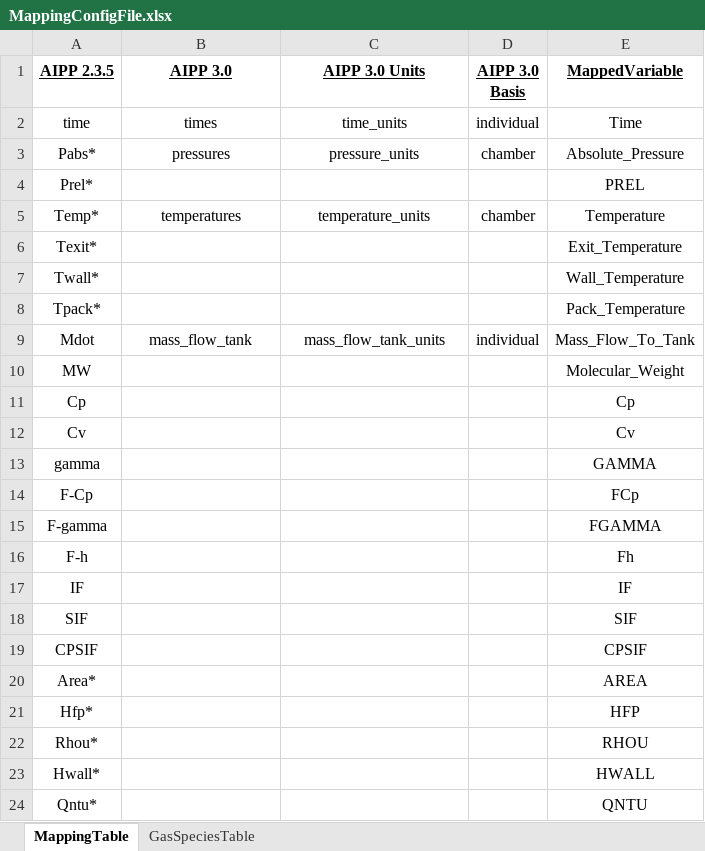
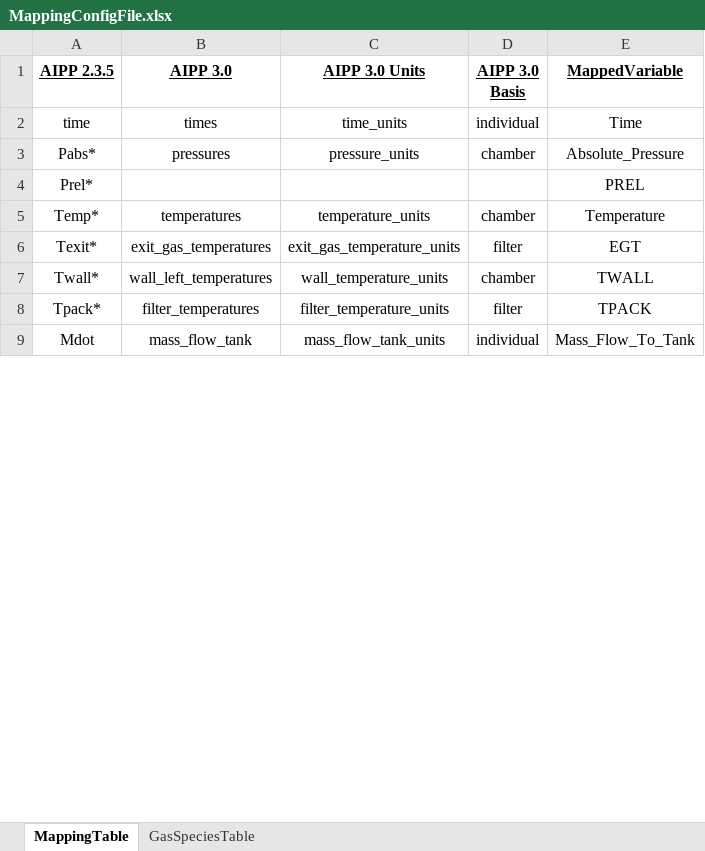
Before and after one commit to blaubacher/AIPP_scilab_Convert_Compare, an Excel workbook: MappingConfigFile.xlsx, sheet MappingTable, drawn as a sheet; only a part is shown; values as stored, in another font and other column widths than the file's, no borders; the diff covers the shown part only; the diff names each change by its address in the sheet, - before the commit and + after, or states it on an @@ line.

Commit message:
Bug fixes and parse filters

```diff
--- a/MappingConfigFile.xlsx (sheet MappingTable)
+++ b/MappingConfigFile.xlsx (sheet MappingTable)
-B6 (AIPP 3.0): (empty)
+B6 (AIPP 3.0): exit_gas_temperatures
-C6 (AIPP 3.0 Units): (empty)
+C6 (AIPP 3.0 Units): exit_gas_temperature_units
-D6 (AIPP 3.0 Basis): (empty)
+D6 (AIPP 3.0 Basis): filter
-E6 (MappedVariable): Exit_Temperature
+E6 (MappedVariable): EGT
-B7 (AIPP 3.0): (empty)
+B7 (AIPP 3.0): wall_left_temperatures
-C7 (AIPP 3.0 Units): (empty)
+C7 (AIPP 3.0 Units): wall_temperature_units
-D7 (AIPP 3.0 Basis): (empty)
+D7 (AIPP 3.0 Basis): chamber
-E7 (MappedVariable): Wall_Temperature
+E7 (MappedVariable): TWALL
-B8 (AIPP 3.0): (empty)
+B8 (AIPP 3.0): filter_temperatures
-C8 (AIPP 3.0 Units): (empty)
+C8 (AIPP 3.0 Units): filter_temperature_units
-D8 (AIPP 3.0 Basis): (empty)
+D8 (AIPP 3.0 Basis): filter
-E8 (MappedVariable): Pack_Temperature
+E8 (MappedVariable): TPACK
-row 10: MW |  |  |  | Molecular_Weight
-row 11: Cp |  |  |  | Cp
-row 12: Cv |  |  |  | Cv
-row 13: gamma |  |  |  | GAMMA
-row 14: F-Cp |  |  |  | FCp
-row 15: F-gamma |  |  |  | FGAMMA
-row 16: F-h |  |  |  | Fh
-row 17: IF |  |  |  | IF
-row 18: SIF |  |  |  | SIF
-row 19: CPSIF |  |  |  | CPSIF
-row 20: Area* |  |  |  | AREA
-row 21: Hfp* |  |  |  | HFP
-row 22: Rhou* |  |  |  | RHOU
-row 23: Hwall* |  |  |  | HWALL
-row 24: Qntu* |  |  |  | QNTU
```
Also changed, not shown: 2 removed rows and 6 edited cells elsewhere in this sheet, 7 other files.
